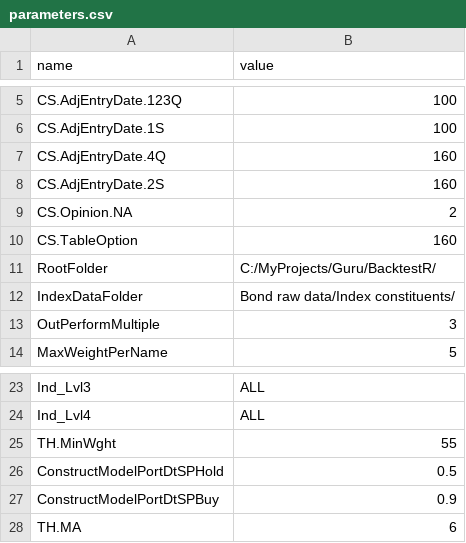
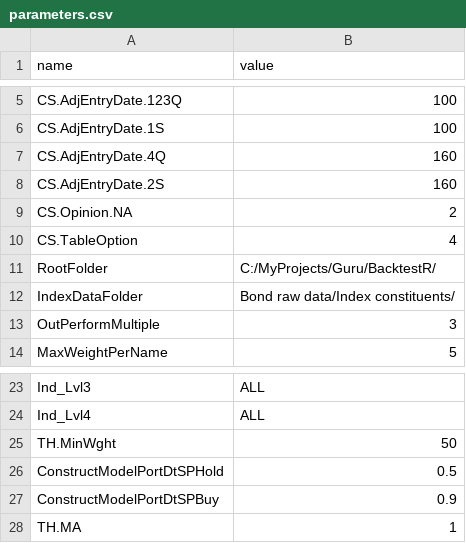
Before and after one commit to halfnet/BacktestR, a CSV file: parameters.csv, drawn as a sheet; only a part is shown, gaps mark what is left out.

```diff
--- a/parameters.csv
+++ b/parameters.csv
@@ -9,3 +9,3 @@
 "CS.Opinion.NA","2"
-"CS.TableOption","160"
+"CS.TableOption","4"
 "RootFolder","C:/MyProjects/Guru/BacktestR/"
@@ -24,5 +24,5 @@
 "Ind_Lvl4","ALL"
-"TH.MinWght","55"
+"TH.MinWght","50"
 "ConstructModelPortDtSPHold","0.5"
 "ConstructModelPortDtSPBuy","0.9"
-"TH.MA","6"
+"TH.MA","1"
```
Also changed, not shown: indices.csv, 2 other files.
